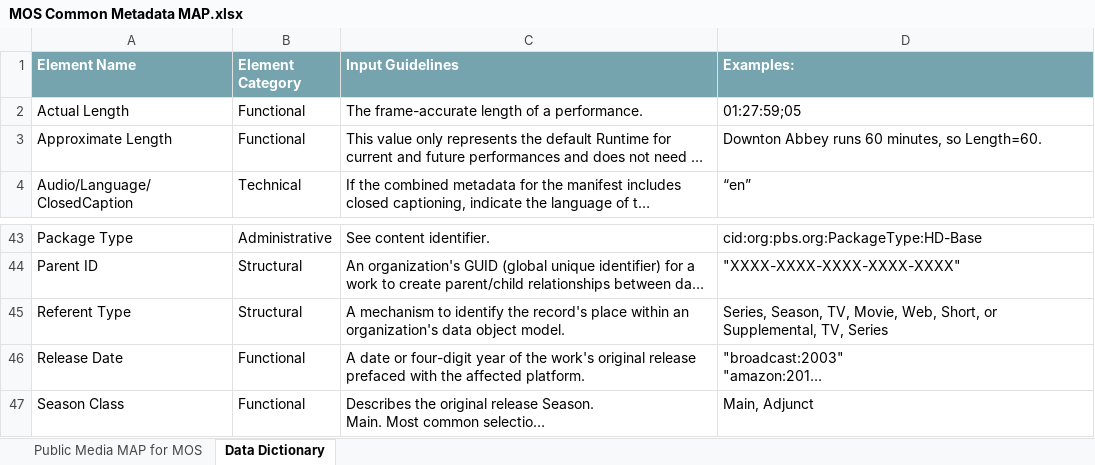
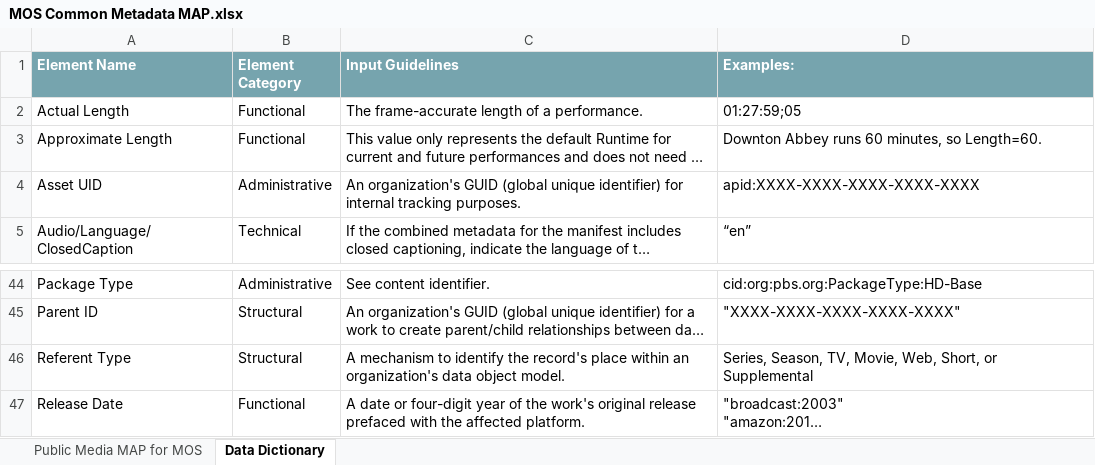
Before and after one commit to pbs-metadata/Enterprise-Metadata-Model, an Excel workbook: 2 - Common Metadata Application Profile (MAP)/MOS Common Metadata MAP.xlsx, sheet Data Dictionary, drawn as a sheet; only a part is shown, gaps mark what is left out; the shorter side is filled out with more unchanged rows; long unchanged cells end in …; values as stored, in another font and other column widths than the file's, no borders; addresses are those after the commit; the diff names each change by its address in the sheet, - before the commit and + after, or states it on an @@ line.

Commit message:
Update to Asset Data Object
Asset Class element added

```diff
--- a/2 - Common Metadata Application Profile (MAP)/MOS Common Metadata MAP.xlsx (sheet Data Dictionary)
+++ b/2 - Common Metadata Application Profile (MAP)/MOS Common Metadata MAP.xlsx (sheet Data Dictionary)
+row 4: Asset UID | Administrative | An organization's GUID (global unique identifier) for internal tracking purposes. | apid:XXXX-XXXX-XXXX-XXXX-XXXX
-D46 (Examples:): …Short, or Supplemental, TV, Series
+D46 (Examples:): …Short, or Supplemental
```
Also changed, not shown: sheet Public Media MAP for MOS.
